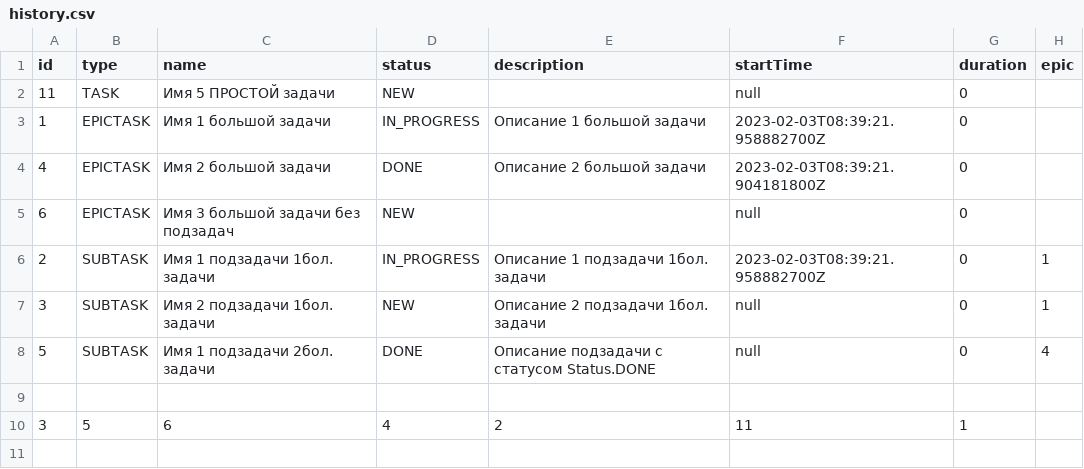
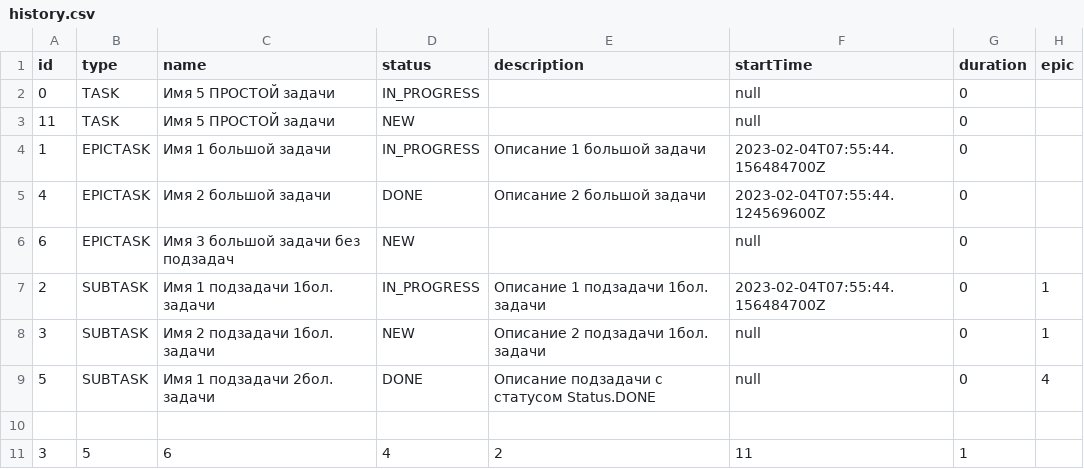
Before and after one commit to Sergobeso/java-kanban, a CSV file: data/history.csv, drawn as a sheet.

```diff
--- a/data/history.csv
+++ b/data/history.csv
@@ -1,7 +1,8 @@
 id,type,name,status,description,startTime,duration,epic
+0,TASK,Имя 5 ПРОСТОЙ задачи,IN_PROGRESS,,null,0
 11,TASK,Имя 5 ПРОСТОЙ задачи,NEW,,null,0
-1,EPICTASK,Имя 1 большой задачи,IN_PROGRESS,Описание  1 большой задачи,2023-02-03T08:39:21.958882700Z,0
-4,EPICTASK,Имя 2 большой задачи,DONE,Описание  2 большой задачи,2023-02-03T08:39:21.904181800Z,0
+1,EPICTASK,Имя 1 большой задачи,IN_PROGRESS,Описание  1 большой задачи,2023-02-04T07:55:44.156484700Z,0
+4,EPICTASK,Имя 2 большой задачи,DONE,Описание  2 большой задачи,2023-02-04T07:55:44.124569600Z,0
 6,EPICTASK,Имя 3 большой задачи без подзадач,NEW,,null,0
-2,SUBTASK,Имя 1 подзадачи 1бол. задачи,IN_PROGRESS,Описание 1 подзадачи 1бол. задачи,2023-02-03T08:39:21.958882700Z,0,1
+2,SUBTASK,Имя 1 подзадачи 1бол. задачи,IN_PROGRESS,Описание 1 подзадачи 1бол. задачи,2023-02-04T07:55:44.156484700Z,0,1
 3,SUBTASK,Имя 2 подзадачи 1бол. задачи,NEW,Описание  2 подзадачи 1бол. задачи,null,0,1
```
Also changed, not shown: 3 other files.
